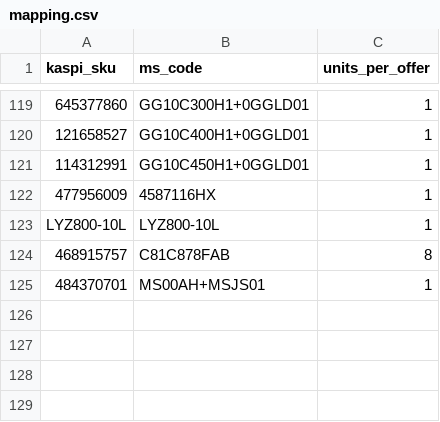
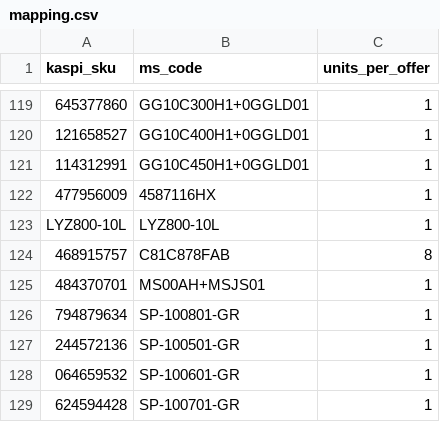
Before and after one commit to BDaaac/kaspi-stock, a CSV file: mapping.csv, drawn as a sheet; only a part is shown, gaps mark what is left out; the diff names each change by its address in the sheet, - before the commit and + after, or states it on an @@ line.

```diff
--- a/mapping.csv
+++ b/mapping.csv
+row 126: 794879634 | SP-100801-GR | 1
+row 127: 244572136 | SP-100501-GR | 1
+row 128: 064659532 | SP-100601-GR | 1
+row 129: 624594428 | SP-100701-GR | 1
```
Also changed, not shown: 1 other file.
